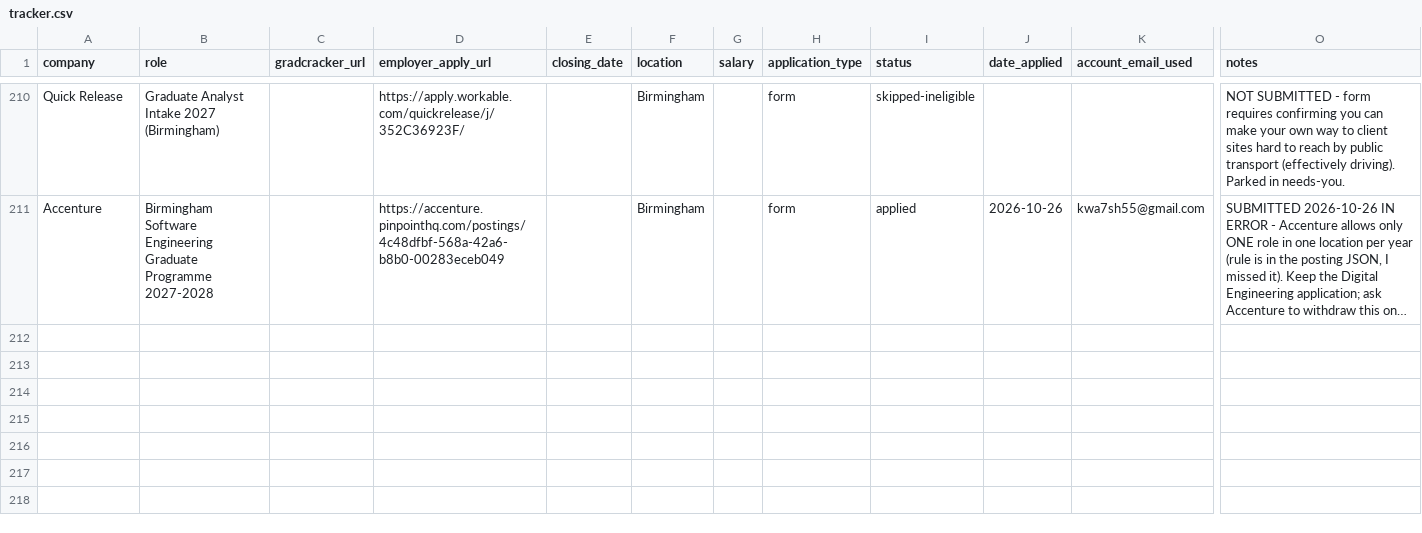
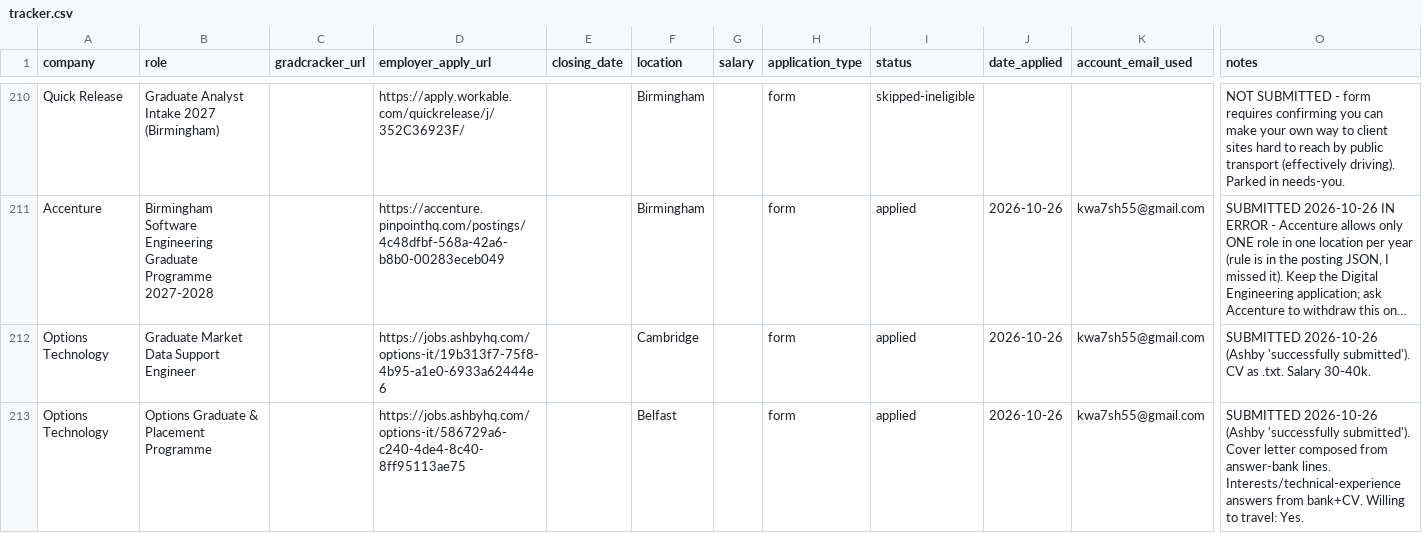
Before and after one commit to Khalid81i/myfirstrepo, a CSV file: applications/tracker.csv, drawn as a sheet; only a part is shown, gaps mark what is left out; long unchanged cells end in …; rows hold the shown columns only; the diff names each change by its address in the sheet, - before the commit and + after, or states it on an @@ line.

```diff
--- a/applications/tracker.csv
+++ b/applications/tracker.csv
+row 212: Options Technology | Graduate Market Data Support Engineer |  | https://jobs.ashbyhq.com/options-it/19b313f7-75f8-4b95-a1e0-6933a62444e6 |  | Cambridge |  | form | applied | 2026-10-26 | kwa7sh55@gmail.com | SUBMITTED 2026-10-26 (Ashby 'successfully submitted'). CV as .txt. Salary 30-40k.
+row 213: Options Technology | Options Graduate & Placement Programme |  | https://jobs.ashbyhq.com/options-it/586729a6-c240-4de4-8c40-8ff95113ae75 |  | Belfast |  | form | applied | 2026-10-26 | kwa7sh55@gmail.com | SUBMITTED 2026-10-26 (Ashby 'successfully submitted'). Cover letter composed from answer-bank lines. Interests/technical-experience answers from bank+CV. Willing to travel: Yes.
```
